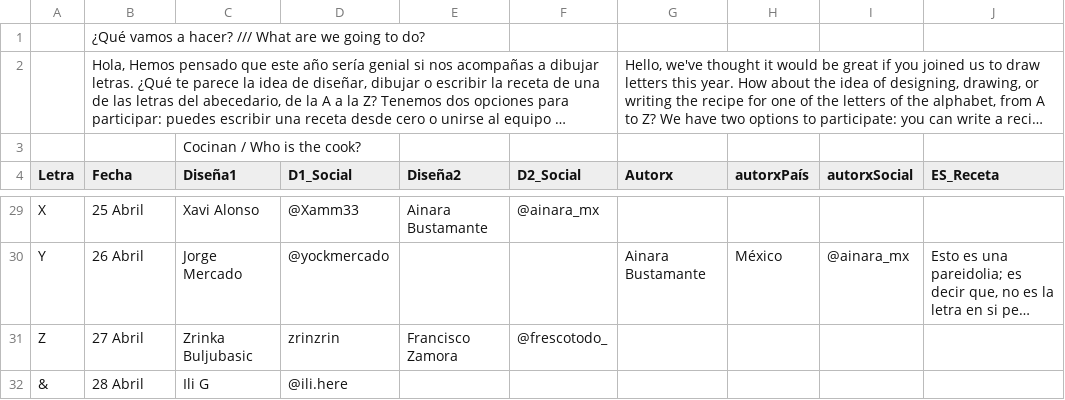
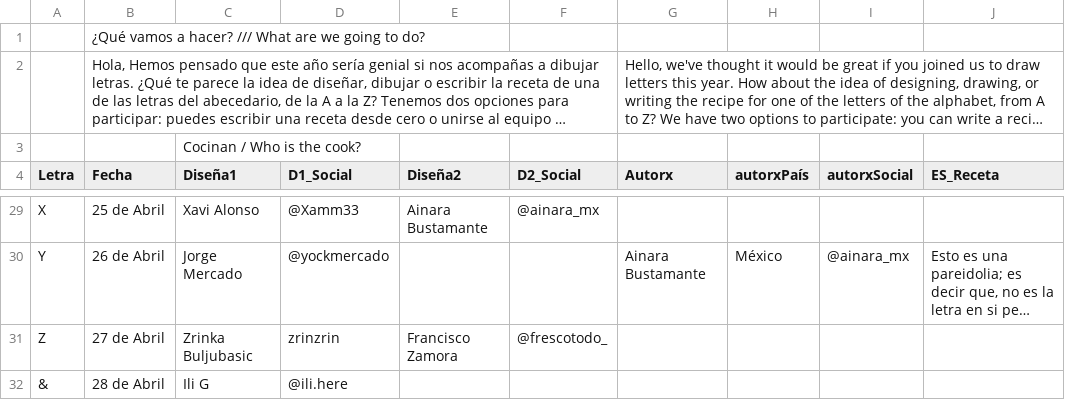
Before and after one commit to rohernandezz/typeCooker_2024, a CSV file: 28daysoftypeCooker.csv, drawn as a sheet; only a part is shown, gaps mark what is left out; long unchanged cells end in …; the diff covers the shown part only; the diff names each change by its address in the sheet, - before the commit and + after, or states it on an @@ line.

```diff
--- a/28daysoftypeCooker.csv
+++ b/28daysoftypeCooker.csv
-B29 (Fecha): 25 Abril
+B29 (Fecha): 25 de Abril
-B30 (Fecha): 26 Abril
+B30 (Fecha): 26 de Abril
-B31 (Fecha): 27 Abril
+B31 (Fecha): 27 de Abril
-B32 (Fecha): 28 Abril
+B32 (Fecha): 28 de Abril
```
Also changed, not shown: 26 edited cells elsewhere in this file, 2 other files.
